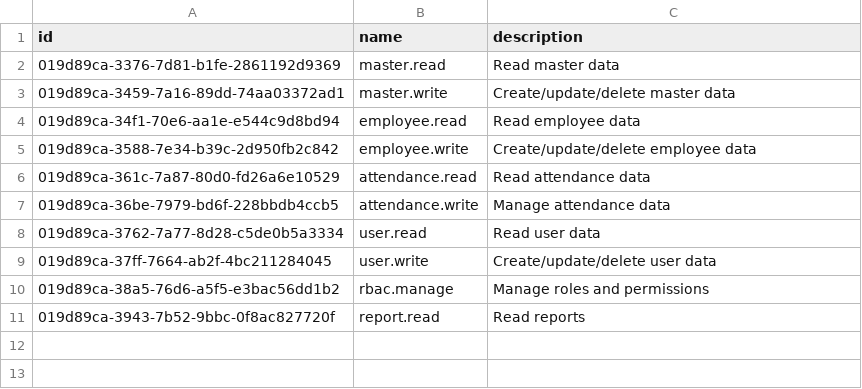
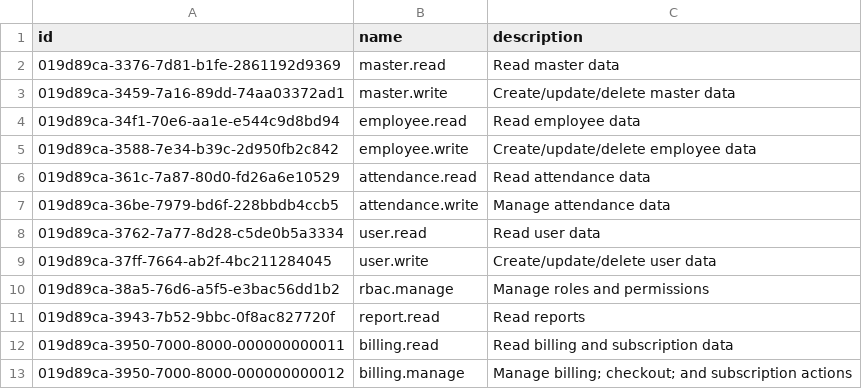
Before and after one commit to irhamsahbana/artisancode-backend-go, a CSV file: db/seeds/data/internal_template_permissions.csv, drawn as a sheet; the diff names each change by its address in the sheet, - before the commit and + after, or states it on an @@ line.

```diff
--- a/db/seeds/data/internal_template_permissions.csv
+++ b/db/seeds/data/internal_template_permissions.csv
+row 12: 019d89ca-3950-7000-8000-000000000011 | billing.read | Read billing and subscription data
+row 13: 019d89ca-3950-7000-8000-000000000012 | billing.manage | Manage billing; checkout; and subscription actions
```
Also changed, not shown: db/seeds/data/internal_template_role_permissions.csv, db/seeds/data/permissions.csv, 4 other files.
